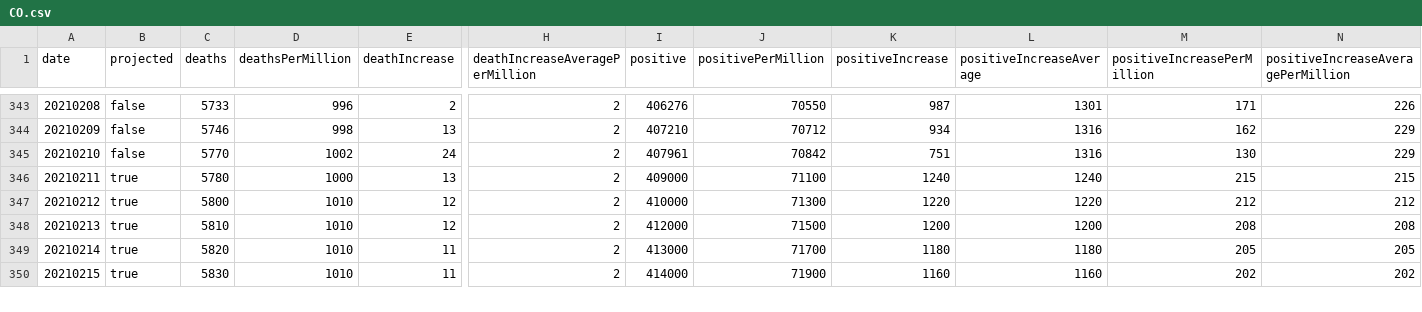
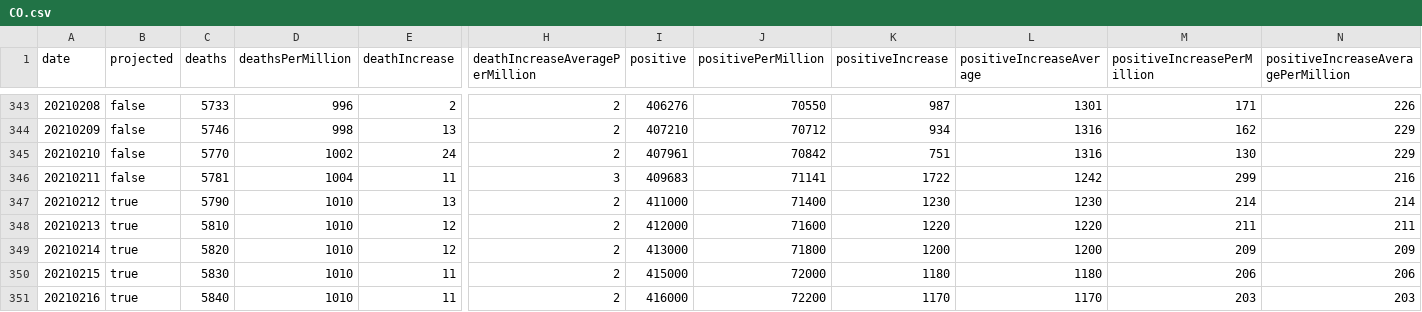
Before and after one commit to mgwalker/covid19-csv, a CSV file: docs/v1/CO.csv, drawn as a sheet; only a part is shown, gaps mark what is left out; addresses are those after the commit; rows hold the shown columns only; the diff covers the shown part only; the diff names each change by its address in the sheet, - before the commit and + after, or states it on an @@ line.

```diff
--- a/docs/v1/CO.csv
+++ b/docs/v1/CO.csv
+row 346: 20210211 | false | 5781 | 1004 | 11 | 3 | 409683 | 71141 | 1722 | 1242 | 299 | 216
@@ column A (date) renumbered between rows 347 and 360 @@
-C347 (deaths): 5780
+C347 (deaths): 5790
-D347 (deathsPerMillion): 1000
+D347 (deathsPerMillion): 1010
-I347 (positive): 409000
+I347 (positive): 411000
-J347 (positivePerMillion): 71100
+J347 (positivePerMillion): 71400
-K347 (positiveIncrease): 1240
+K347 (positiveIncrease): 1230
-L347 (positiveIncreaseAverage): 1240
+L347 (positiveIncreaseAverage): 1230
-M347 (positiveIncreasePerMillion): 215
+M347 (positiveIncreasePerMillion): 214
-N347: 215
+N347: 214
-C348 (deaths): 5800
+C348 (deaths): 5810
-I348 (positive): 410000
+I348 (positive): 412000
-J348 (positivePerMillion): 71300
+J348 (positivePerMillion): 71600
-M348 (positiveIncreasePerMillion): 212
+M348 (positiveIncreasePerMillion): 211
-N348: 212
+N348: 211
-C349 (deaths): 5810
+C349 (deaths): 5820
-I349 (positive): 412000
+I349 (positive): 413000
-J349 (positivePerMillion): 71500
+J349 (positivePerMillion): 71800
-M349 (positiveIncreasePerMillion): 208
+M349 (positiveIncreasePerMillion): 209
-N349: 208
+N349: 209
-C350 (deaths): 5820
+C350 (deaths): 5830
-I350 (positive): 413000
+I350 (positive): 415000
-J350 (positivePerMillion): 71700
+J350 (positivePerMillion): 72000
-M350 (positiveIncreasePerMillion): 205
+M350 (positiveIncreasePerMillion): 206
-N350: 205
+N350: 206
-C351 (deaths): 5830
+C351 (deaths): 5840
-I351 (positive): 414000
+I351 (positive): 416000
-J351 (positivePerMillion): 71900
+J351 (positivePerMillion): 72200
-K351 (positiveIncrease): 1160
+K351 (positiveIncrease): 1170
-L351 (positiveIncreaseAverage): 1160
+L351 (positiveIncreaseAverage): 1170
-M351 (positiveIncreasePerMillion): 202
+M351 (positiveIncreasePerMillion): 203
-N351: 202
+N351: 203
```
Also changed, not shown: 1 added row, 1 removed row and 48 edited cells elsewhere in this file, docs/v1/CT.csv, docs/v1/FL.csv, 53 other files.
